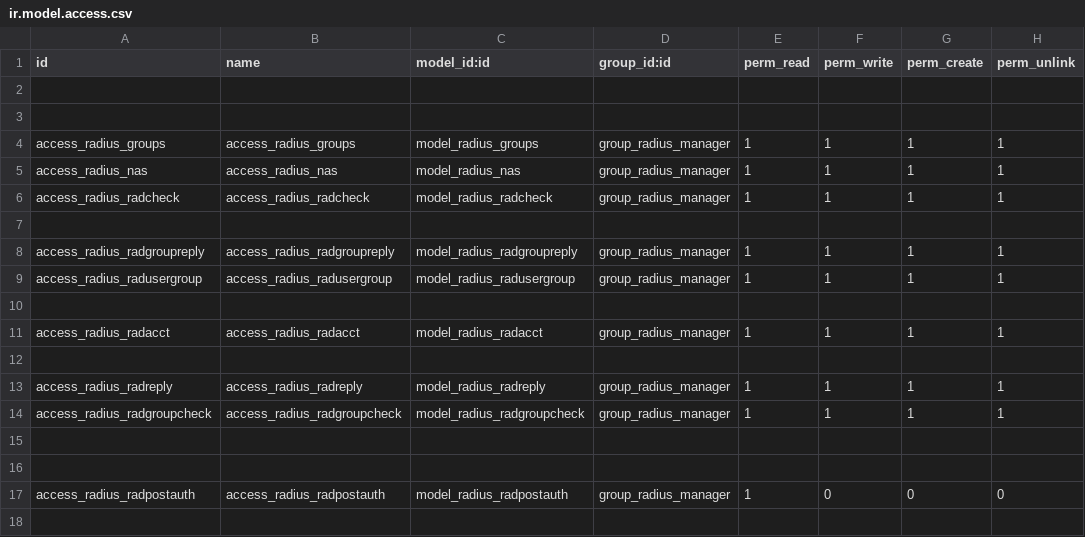
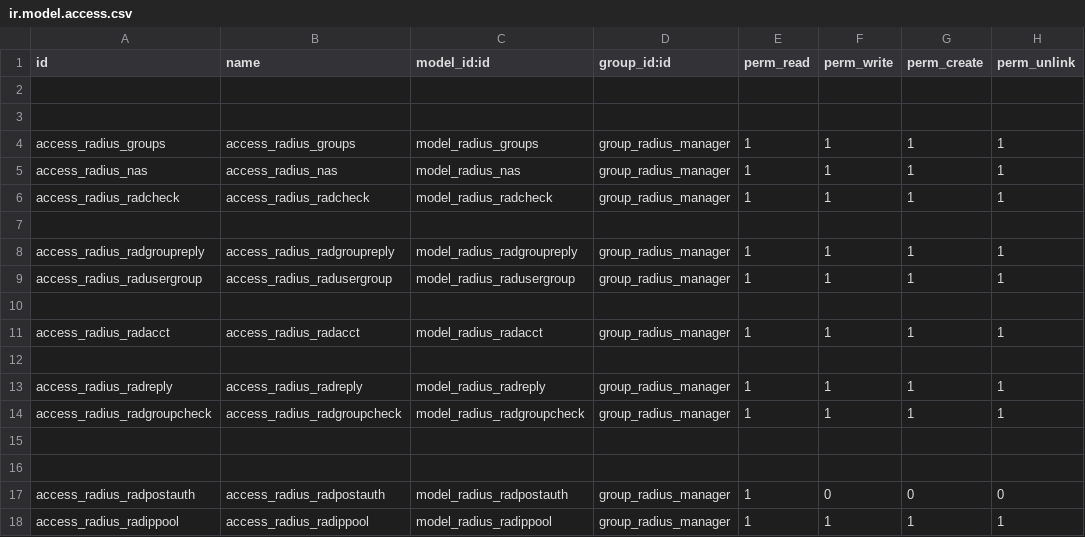
Before and after one commit to dhongu/deltatech, a CSV file: deltatech_radius/security/ir.model.access.csv, drawn as a sheet.

```diff
--- a/deltatech_radius/security/ir.model.access.csv
+++ b/deltatech_radius/security/ir.model.access.csv
@@ -17 +17,2 @@ access_radius_radgroupcheck,access_radius_radgroupcheck,model_radius_radgroupche
 access_radius_radpostauth,access_radius_radpostauth,model_radius_radpostauth,group_radius_manager,1,0,0,0
+access_radius_radippool,access_radius_radippool,model_radius_radippool,group_radius_manager,1,1,1,1
```
Also changed, not shown: 2 other files.
